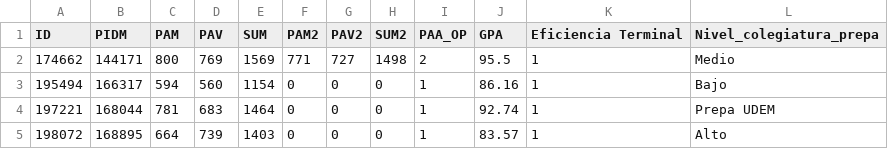
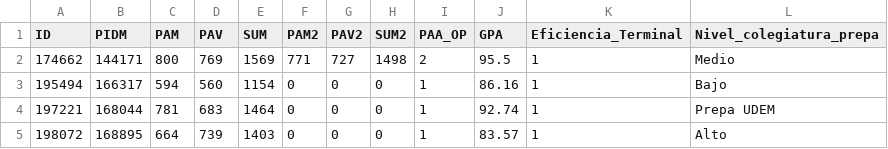
Before and after one commit to gchavez94/data, a CSV file: datos_final.csv, drawn as a sheet; only a part is shown.

Commit message:
Add files via upload

```diff
--- a/datos_final.csv
+++ b/datos_final.csv
@@ -1,2 +1,2 @@
-ID,PIDM,PAM,PAV,SUM,PAM2,PAV2,SUM2,PAA_OP,GPA,Eficiencia Terminal,Nivel_colegiatura_prepa
+ID,PIDM,PAM,PAV,SUM,PAM2,PAV2,SUM2,PAA_OP,GPA,Eficiencia_Terminal,Nivel_colegiatura_prepa
 174662,144171,800,769,1569,771,727,1498,2,95.5,1,Medio
```
